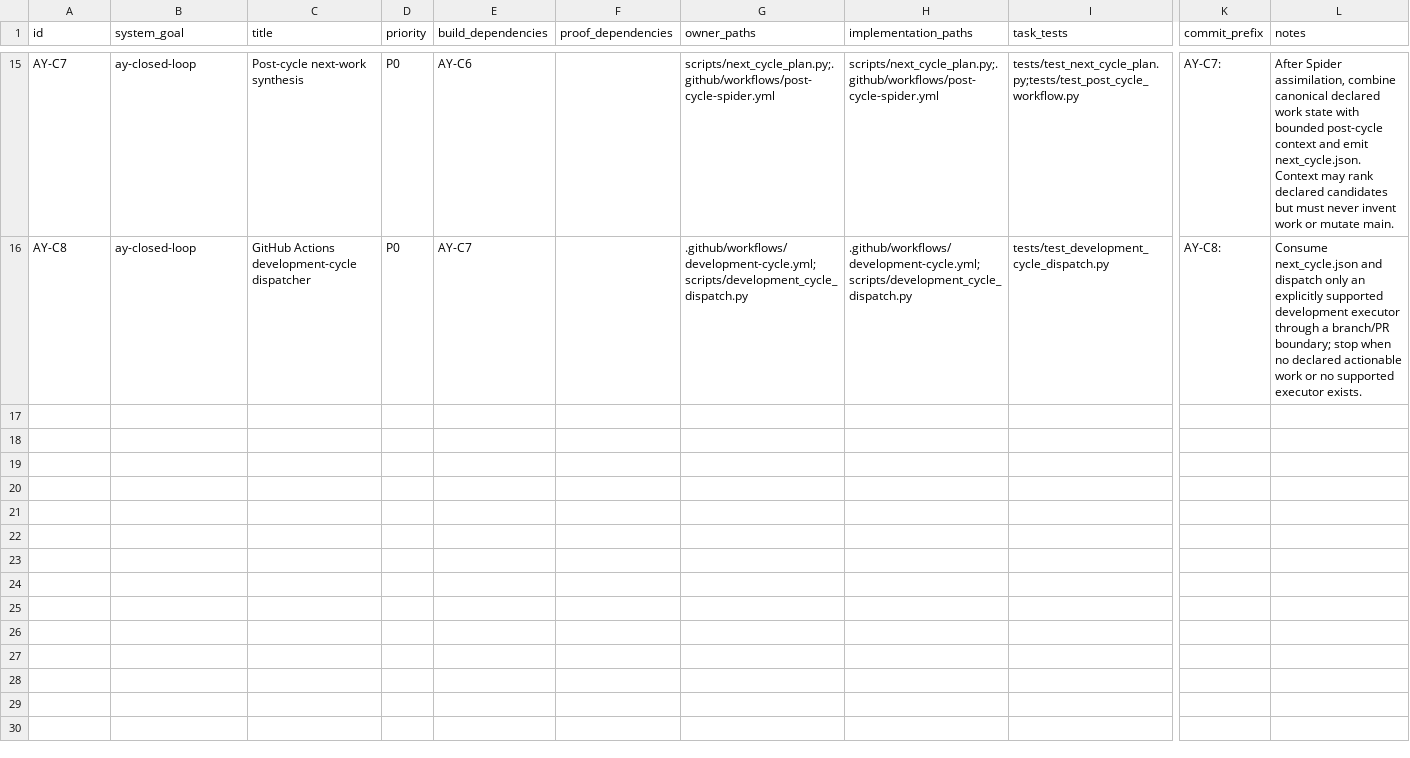
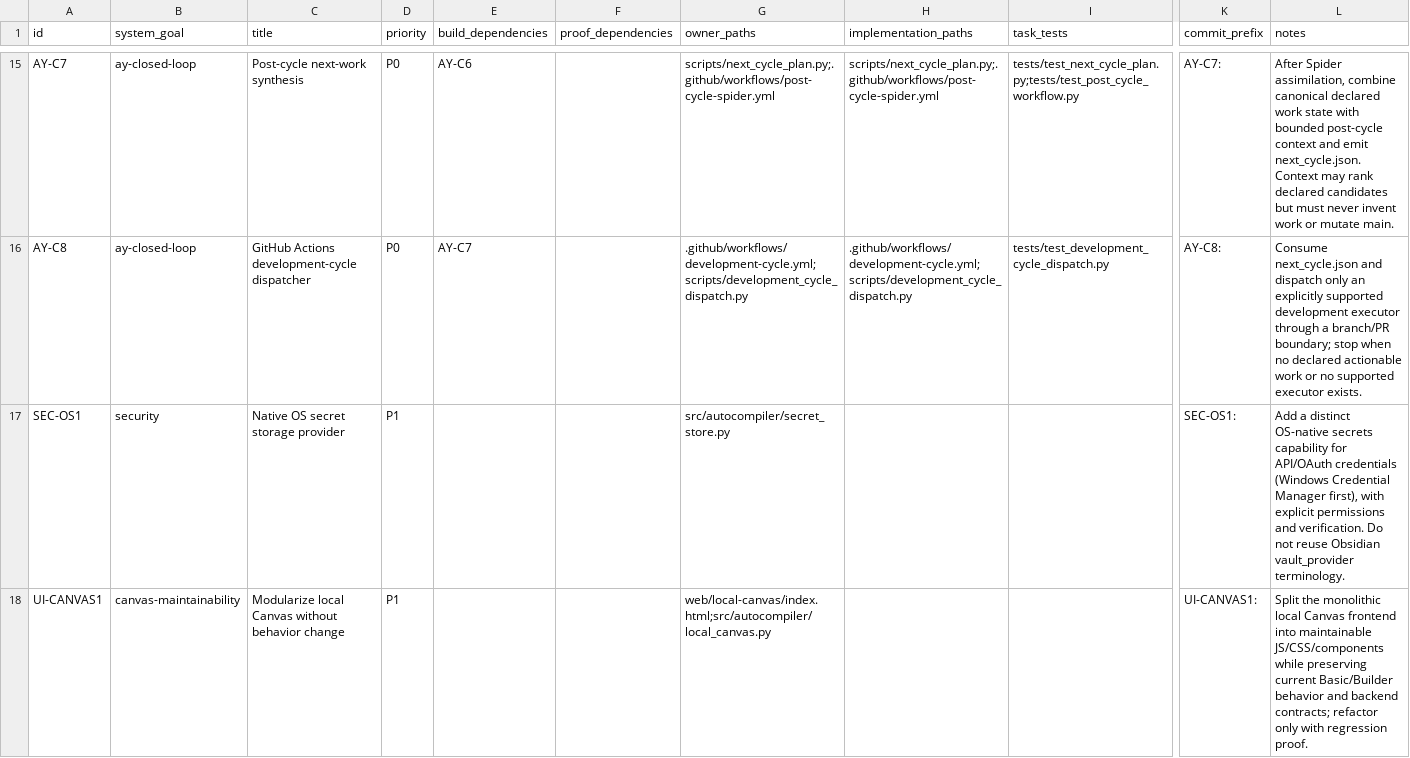
Before and after one commit to duducel204/AutoCompiler, a CSV file: data/work_graph.csv, drawn as a sheet; only a part is shown, gaps mark what is left out; rows hold the shown columns only; the diff covers the shown part only; the diff names each change by its address in the sheet, - before the commit and + after, or states it on an @@ line.

Commit message:
plan: register report-derived improvement backlog

```diff
--- a/data/work_graph.csv
+++ b/data/work_graph.csv
+row 17: SEC-OS1 | security | Native OS secret storage provider | P1 |  |  | src/autocompiler/secret_store.py |  |  | SEC-OS1: | Add a distinct OS-native secrets capability for API/OAuth credentials (Windows Credential Manager first), with explicit permissions and verification. Do not reuse Obsidian vault_provider terminology.
+row 18: UI-CANVAS1 | canvas-maintainability | Modularize local Canvas without behavior change | P1 |  |  | web/local-canvas/index.html;src/autocompiler/local_canvas.py |  |  | UI-CANVAS1: | Split the monolithic local Canvas frontend into maintainable JS/CSS/components while preserving current Basic/Builder behavior and backend contracts; refactor only with regression proof.
```
Also changed, not shown: 3 added rows elsewhere in this file.
